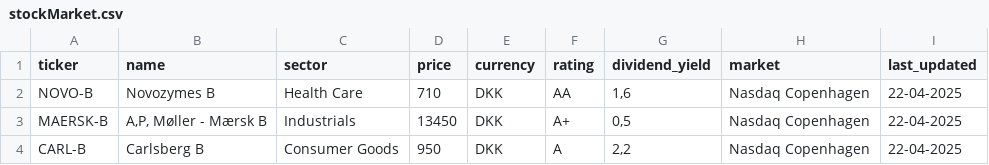
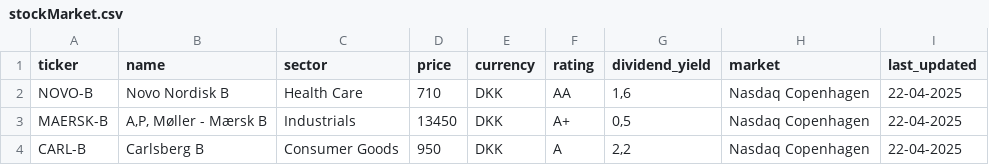
Before and after one commit to natfresco-DK/Investeringsklubben, a CSV file: InvesteringsKlub/CSVRepository/stockMarket.csv, drawn as a sheet; only a part is shown.

```diff
--- a/InvesteringsKlub/CSVRepository/stockMarket.csv
+++ b/InvesteringsKlub/CSVRepository/stockMarket.csv
@@ -1,3 +1,3 @@
 ticker;name;sector;price;currency;rating;dividend_yield;market;last_updated
-NOVO-B;Novozymes B;Health Care;710;DKK;AA;1,6;Nasdaq Copenhagen;22-04-2025
+NOVO-B;Novo Nordisk B;Health Care;710;DKK;AA;1,6;Nasdaq Copenhagen;22-04-2025
 MAERSK-B;A,P, Møller - Mærsk B;Industrials;13450;DKK;A+;0,5;Nasdaq Copenhagen;22-04-2025
```
Also changed, not shown: 1 other file.
